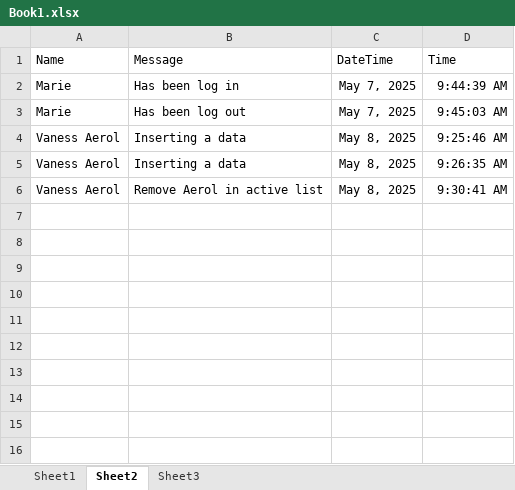
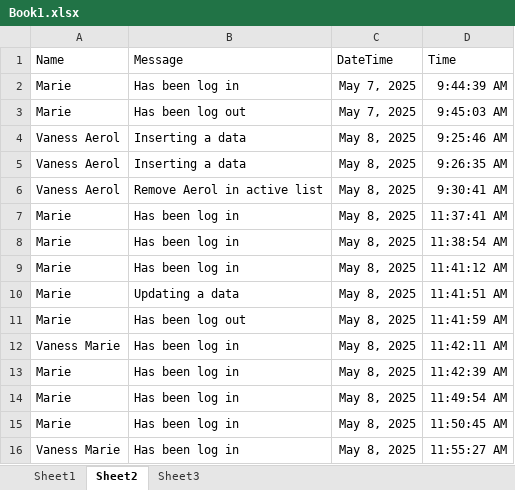
Before and after one commit to AerolUgh/Event-Driven-Programming---CRUD, an Excel workbook: Book1.xlsx, sheet Sheet2, drawn as a sheet; values as stored, in another font and other column widths than the file's, no borders; the diff names each change by its address in the sheet, - before the commit and + after, or states it on an @@ line.

```diff
--- a/Book1.xlsx (sheet Sheet2)
+++ b/Book1.xlsx (sheet Sheet2)
+row 7: Marie | Has been log in | May 8, 2025 | 11:37:41 AM
+row 8: Marie | Has been log in | May 8, 2025 | 11:38:54 AM
+row 9: Marie | Has been log in | May 8, 2025 | 11:41:12 AM
+row 10: Marie | Updating a data | May 8, 2025 | 11:41:51 AM
+row 11: Marie | Has been log out | May 8, 2025 | 11:41:59 AM
+row 12: Vaness Marie | Has been log in | May 8, 2025 | 11:42:11 AM
+row 13: Marie | Has been log in | May 8, 2025 | 11:42:39 AM
+row 14: Marie | Has been log in | May 8, 2025 | 11:49:54 AM
+row 15: Marie | Has been log in | May 8, 2025 | 11:50:45 AM
+row 16: Vaness Marie | Has been log in | May 8, 2025 | 11:55:27 AM
```
Also changed, not shown: sheet Sheet1, 13 other files.
